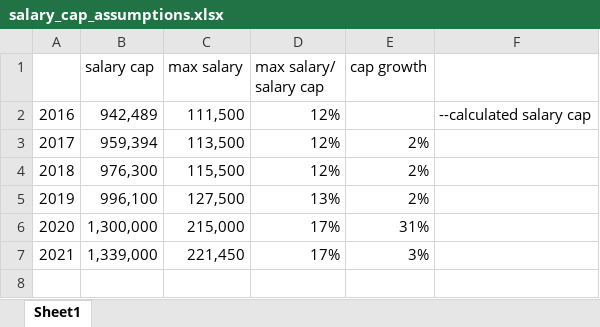
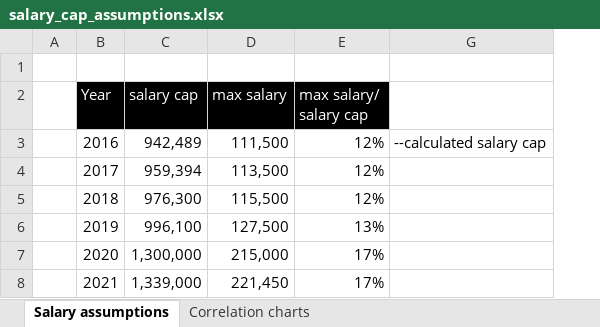
Before and after one commit to amyyunekim/Course_2_Linear_regression, an Excel workbook: salary_cap_assumptions.xlsx, sheet Salary assumptions, drawn as a sheet; values as stored, in another font and other column widths than the file's, no borders; charts and pictures not drawn; removed rows and columns are numbered as before the commit, all else as after; the diff names each change by its address in the sheet, - before the commit and + after, or states it on an @@ line.

```diff
--- a/salary_cap_assumptions.xlsx (sheet Salary assumptions)
+++ b/salary_cap_assumptions.xlsx (sheet Salary assumptions)
-sheet tab: Sheet1
+sheet tab: Salary assumptions
+sheet tab: Correlation charts
+column A, empty
-column E (cap growth), rows 3-7: 2% | 2% | 2% | 31% | 3%
+row 1: (empty)
-B2: (empty)
+B2: Year
-B2:E2 fill: none
+B2:E2 fill: #000000
-C2:E2 text colour: black
+C2:E2 text colour: #FFFFFF
```
Also changed, not shown: formulas that keep their value, charts or pictures, 17 other files.
